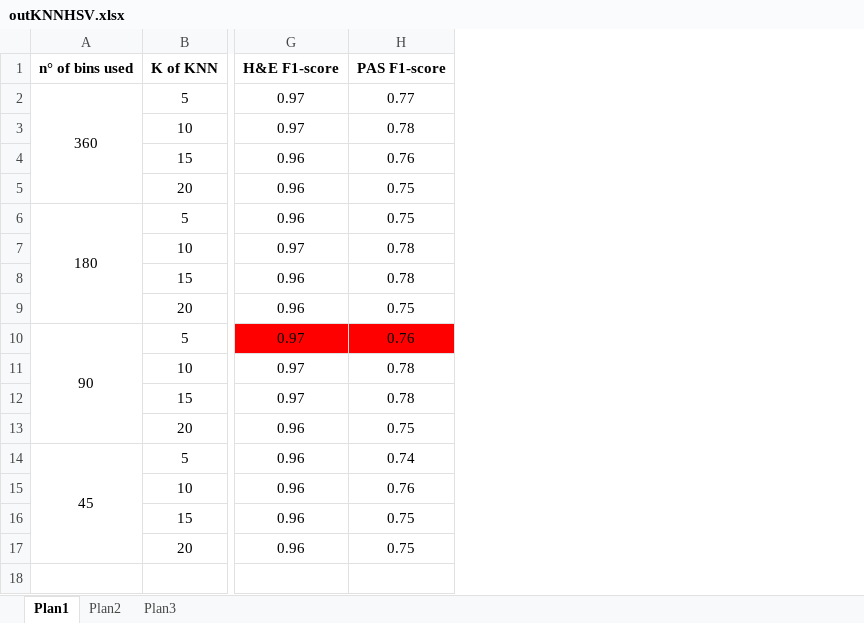
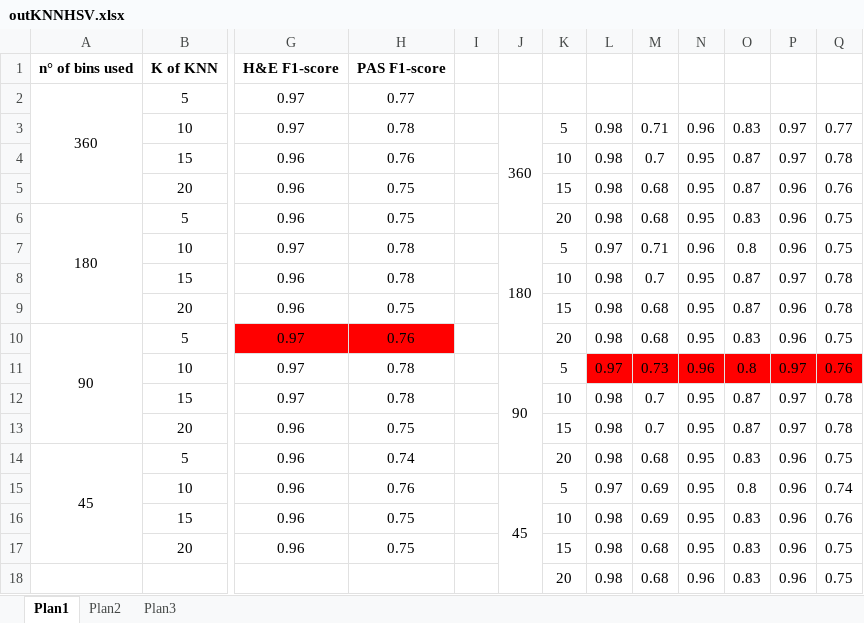
Before and after one commit to huazhz/domainColor, an Excel workbook: Logs/3/outKNNHSV.xlsx, sheet Plan1, drawn as a sheet; only a part is shown, gaps mark what is left out; values as stored, in another font and other column widths than the file's, no borders; rows hold the shown columns only; the diff names each change by its address in the sheet, - before the commit and + after, or states it on an @@ line.

```diff
--- a/Logs/3/outKNNHSV.xlsx (sheet Plan1)
+++ b/Logs/3/outKNNHSV.xlsx (sheet Plan1)
+column I, empty
+column J, rows 3-15: 360 |  |  |  | 180 |  |  |  | 90 |  |  |  | 45
+column K, rows 3-17: 5 | 10 | 15 | 20 | 5 | 10 | 15 | 20 | 5 | 10 | 15 | 20 | 5 | 10 | 15
+column L, rows 3-17: 0.98 | 0.98 | 0.98 | 0.98 | 0.97 | 0.98 | 0.98 | 0.98 | 0.97 | 0.98 | 0.98 | 0.98 | 0.97 | 0.98 | 0.98
+column M, rows 3-17: 0.71 | 0.7 | 0.68 | 0.68 | 0.71 | 0.7 | 0.68 | 0.68 | 0.73 | 0.7 | 0.7 | 0.68 | 0.69 | 0.69 | 0.68
+column N, rows 3-17: 0.96 | 0.95 | 0.95 | 0.95 | 0.96 | 0.95 | 0.95 | 0.95 | 0.96 | 0.95 | 0.95 | 0.95 | 0.95 | 0.95 | 0.95
+column O, rows 3-17: 0.83 | 0.87 | 0.87 | 0.83 | 0.8 | 0.87 | 0.87 | 0.83 | 0.8 | 0.87 | 0.87 | 0.83 | 0.8 | 0.83 | 0.83
+column P, rows 3-17: 0.97 | 0.97 | 0.96 | 0.96 | 0.96 | 0.97 | 0.96 | 0.96 | 0.97 | 0.97 | 0.97 | 0.96 | 0.96 | 0.96 | 0.96
+column Q, rows 3-17: 0.77 | 0.78 | 0.76 | 0.75 | 0.75 | 0.78 | 0.78 | 0.75 | 0.76 | 0.78 | 0.78 | 0.75 | 0.74 | 0.76 | 0.75
+row 18:  |  |  |  |  |  | 20 | 0.98 | 0.68 | 0.96 | 0.83 | 0.96 | 0.75
```
Also changed, not shown: 4 other files.
